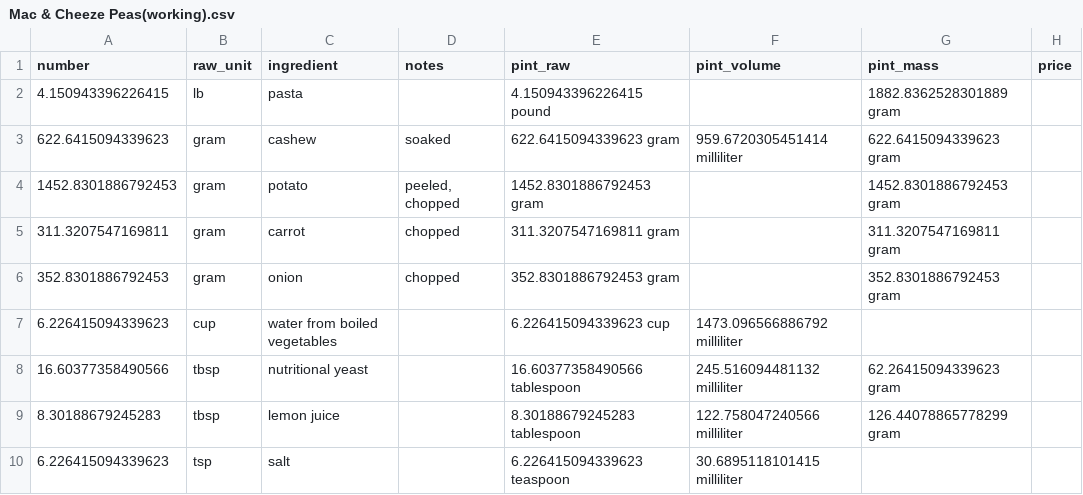
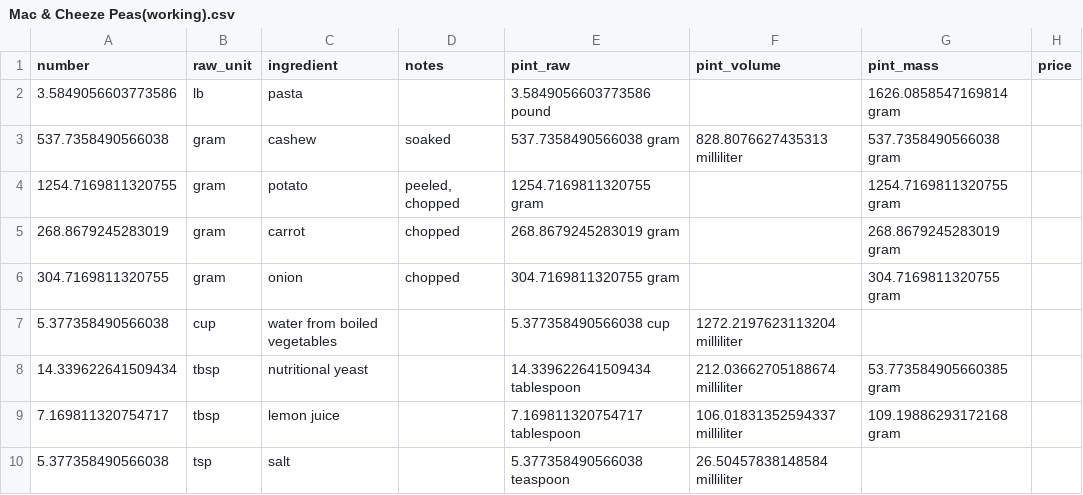
Before and after one commit to Lukas-Schillinger/Vegetation-Recipe-Conversion, a CSV file: working_recipes/Mac & Cheeze Peas(working).csv, drawn as a sheet; only a part is shown; the diff covers the shown part only.

```diff
--- a/working_recipes/Mac & Cheeze Peas(working).csv
+++ b/working_recipes/Mac & Cheeze Peas(working).csv
@@ -1,10 +1,10 @@
 number,raw_unit,ingredient,notes,pint_raw,pint_volume,pint_mass,price
-4.150943396226415,lb,pasta,,4.150943396226415 pound,,1882.8362528301889 gram,
-622.6415094339623,gram,cashew,soaked,622.6415094339623 gram,959.6720305451414 milliliter,622.6415094339623 gram,
-1452.8301886792453,gram,potato,"peeled, chopped",1452.8301886792453 gram,,1452.8301886792453 gram,
-311.3207547169811,gram,carrot,chopped,311.3207547169811 gram,,311.3207547169811 gram,
-352.8301886792453,gram,onion,chopped,352.8301886792453 gram,,352.8301886792453 gram,
-6.226415094339623,cup,water from boiled vegetables,,6.226415094339623 cup,1473.096566886792 milliliter,,
-16.60377358490566,tbsp,nutritional yeast,,16.60377358490566 tablespoon,245.516094481132 milliliter,62.26415094339623 gram,
-8.30188679245283,tbsp,lemon juice,,8.30188679245283 tablespoon,122.758047240566 milliliter,126.44078865778299 gram,
-6.226415094339623,tsp,salt,,6.226415094339623 teaspoon,30.6895118101415 milliliter,,
+3.5849056603773586,lb,pasta,,3.5849056603773586 pound,,1626.0858547169814 gram,
+537.7358490566038,gram,cashew,soaked,537.7358490566038 gram,828.8076627435313 milliliter,537.7358490566038 gram,
+1254.7169811320755,gram,potato,"peeled, chopped",1254.7169811320755 gram,,1254.7169811320755 gram,
+268.8679245283019,gram,carrot,chopped,268.8679245283019 gram,,268.8679245283019 gram,
+304.7169811320755,gram,onion,chopped,304.7169811320755 gram,,304.7169811320755 gram,
+5.377358490566038,cup,water from boiled vegetables,,5.377358490566038 cup,1272.2197623113204 milliliter,,
+14.339622641509434,tbsp,nutritional yeast,,14.339622641509434 tablespoon,212.03662705188674 milliliter,53.773584905660385 gram,
+7.169811320754717,tbsp,lemon juice,,7.169811320754717 tablespoon,106.01831352594337 milliliter,109.19886293172168 gram,
+5.377358490566038,tsp,salt,,5.377358490566038 teaspoon,26.50457838148584 milliliter,,
```
Also changed, not shown: 15 edited cells elsewhere in this file, working_recipes/Chimi Bowl Base(working).csv, working_recipes/Chimi Bowl Sauce(working).csv, 11 other files.
